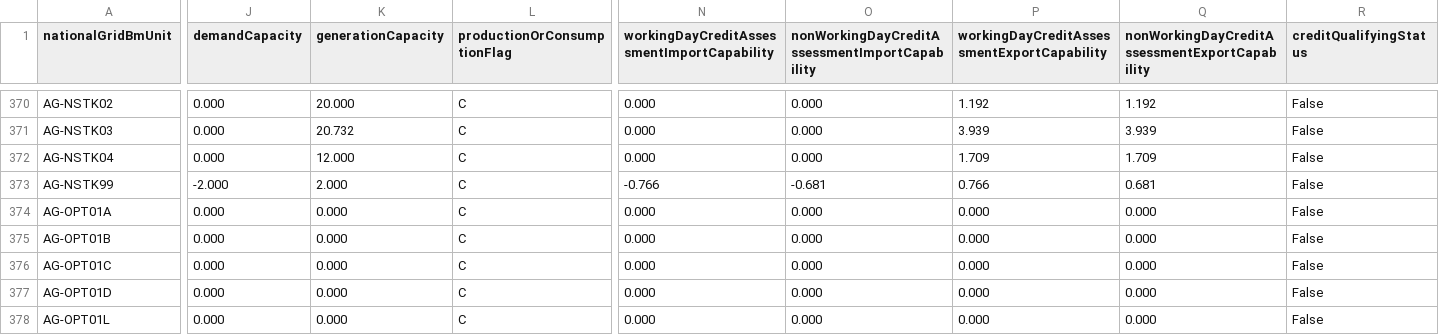
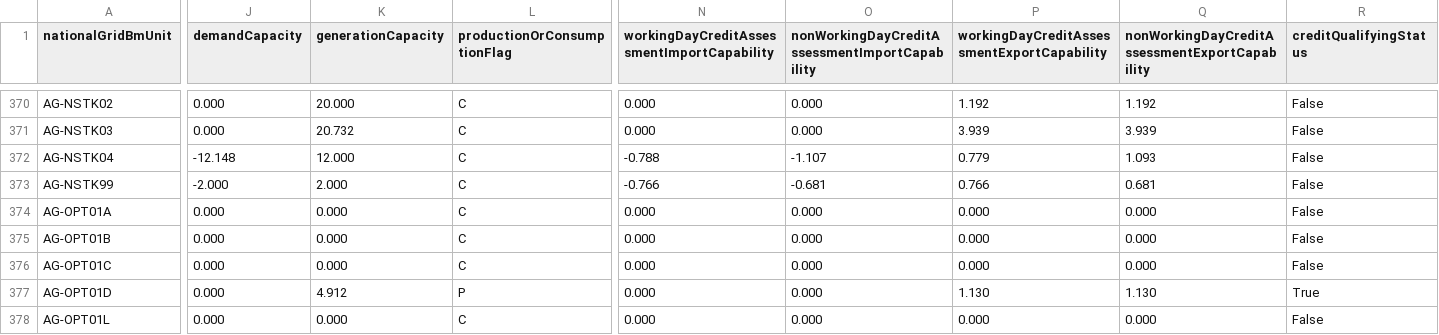
Before and after one commit to e-zaline/power-plant-explorer, a CSV file: data/unit list/elexon/ElexonUnits.csv, drawn as a sheet; only a part is shown, gaps mark what is left out; the diff covers the shown part only; the diff names each change by its address in the sheet, - before the commit and + after, or states it on an @@ line.

```diff
--- a/data/unit list/elexon/ElexonUnits.csv
+++ b/data/unit list/elexon/ElexonUnits.csv
-J372 (demandCapacity): 0.000
+J372 (demandCapacity): -12.148
-N372: 0.000
+N372: -0.788
-O372: 0.000
+O372: -1.107
-P372: 1.709
+P372: 0.779
-Q372: 1.709
+Q372: 1.093
-K377 (generationCapacity): 0.000
+K377 (generationCapacity): 4.912
-L377 (productionOrConsumptionFlag): C
+L377 (productionOrConsumptionFlag): P
-P377: 0.000
+P377: 1.130
-Q377: 0.000
+Q377: 1.130
-R377 (creditQualifyingStatus): False
+R377 (creditQualifyingStatus): True
```
Also changed, not shown: 2 added rows and 119 edited cells elsewhere in this file, 3 other files.
